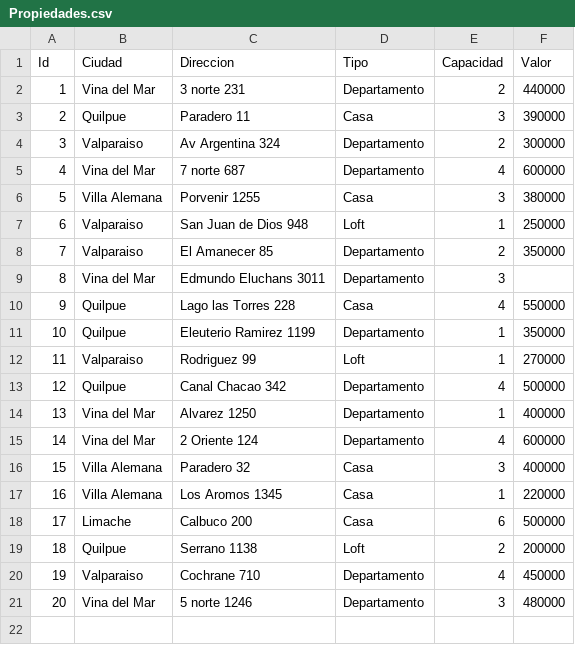
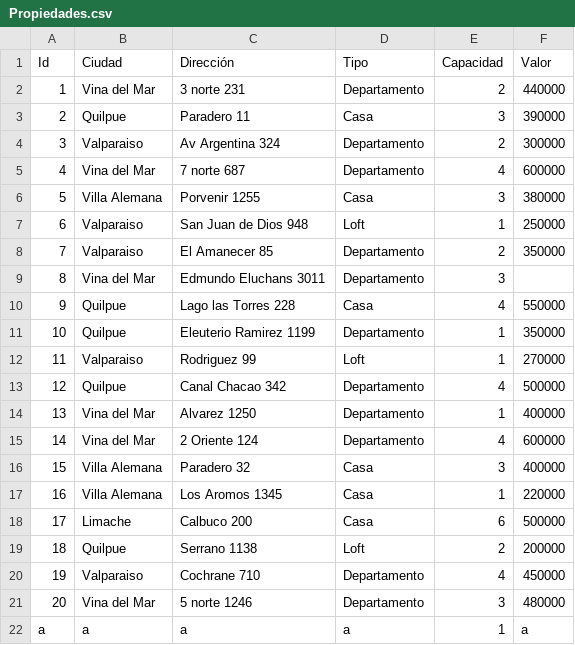
Before and after one commit to VicenteeS/tarea_2, a CSV file: Propiedades.csv, drawn as a sheet.

```diff
--- a/Propiedades.csv
+++ b/Propiedades.csv
@@ -1,2 +1,2 @@
-Id,Ciudad,Direccion,Tipo,Capacidad,Valor
+Id,Ciudad,Dirección,Tipo,Capacidad,Valor
 1,Vina del Mar,3 norte 231,Departamento,2,440000
@@ -21 +21,2 @@ Id,Ciudad,Direccion,Tipo,Capacidad,Valor
 20,Vina del Mar,5 norte 1246,Departamento,3,480000
+a,a,a,a,1,a
```
Also changed, not shown: archivoProp.csv.csv.
